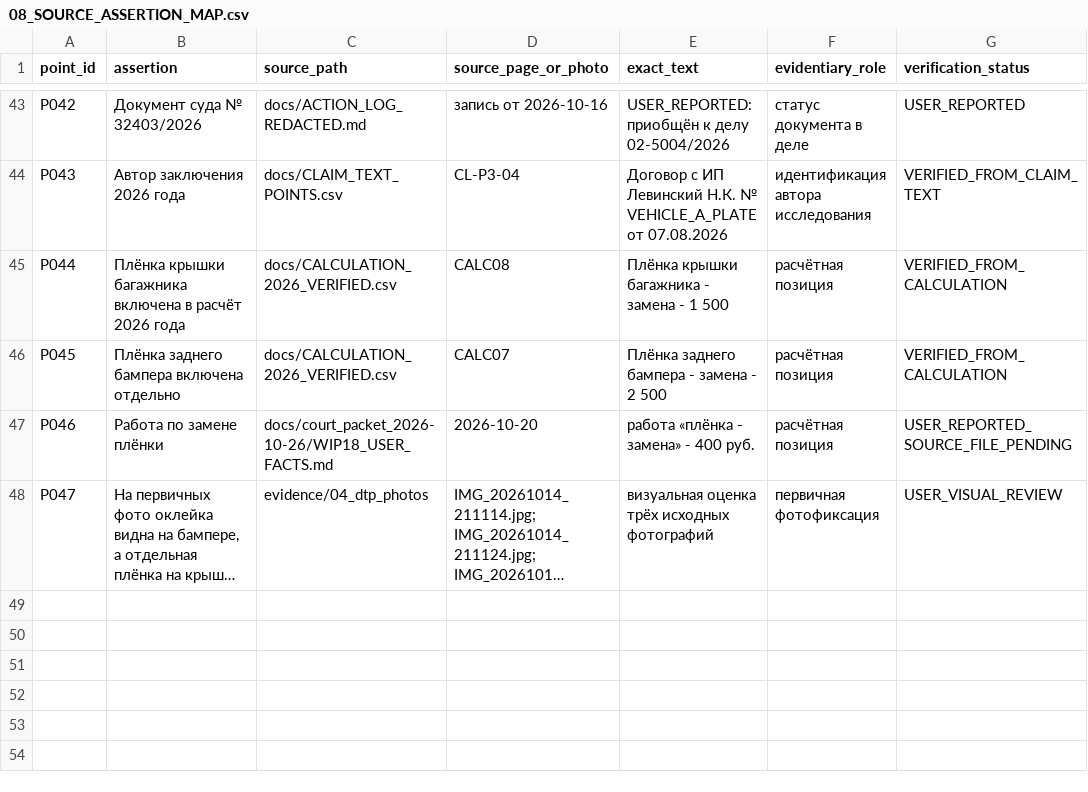
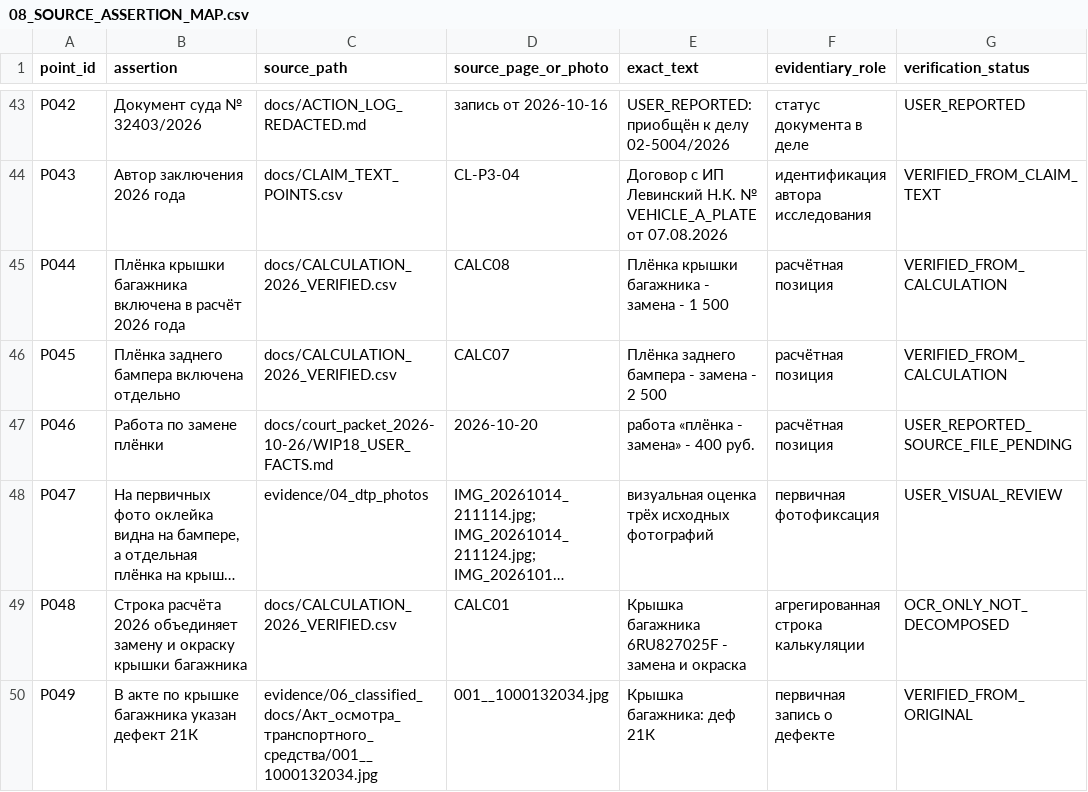
Before and after one commit to wanga1712/010103_syd_vicios, a CSV file: docs/court_packet_2026-10-26/08_SOURCE_ASSERTION_MAP.csv, drawn as a sheet; only a part is shown, gaps mark what is left out; long unchanged cells end in …; the diff names each change by its address in the sheet, - before the commit and + after, or states it on an @@ line.

```diff
--- a/docs/court_packet_2026-10-26/08_SOURCE_ASSERTION_MAP.csv
+++ b/docs/court_packet_2026-10-26/08_SOURCE_ASSERTION_MAP.csv
+row 49: P048 | Строка расчёта 2026 объединяет замену и окраску крышки багажника | docs/CALCULATION_2026_VERIFIED.csv | CALC01 | Крышка багажника 6RU827025F - замена и окраска | агрегированная строка калькуляции | OCR_ONLY_NOT_DECOMPOSED
+row 50: P049 | В акте по крышке багажника указан дефект 21К | evidence/06_classified_docs/Акт_осмотра_транспортного_средства/001__1000132034.jpg | 001__1000132034.jpg | Крышка багажника: деф 21К | первичная запись о дефекте | VERIFIED_FROM_ORIGINAL
```
Also changed, not shown: 6 other files.
